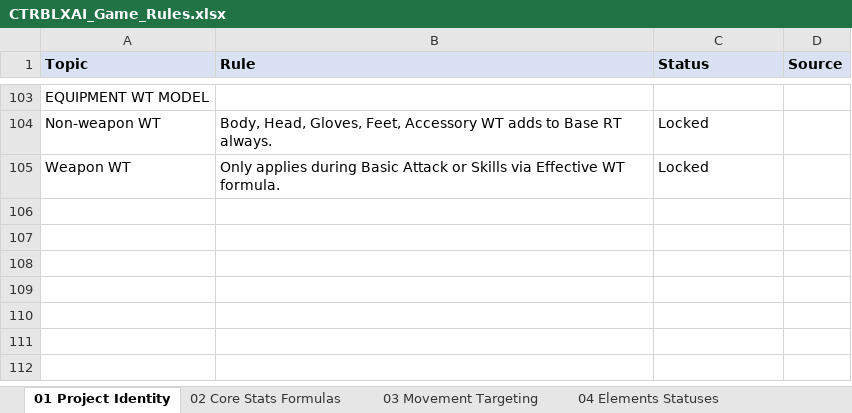
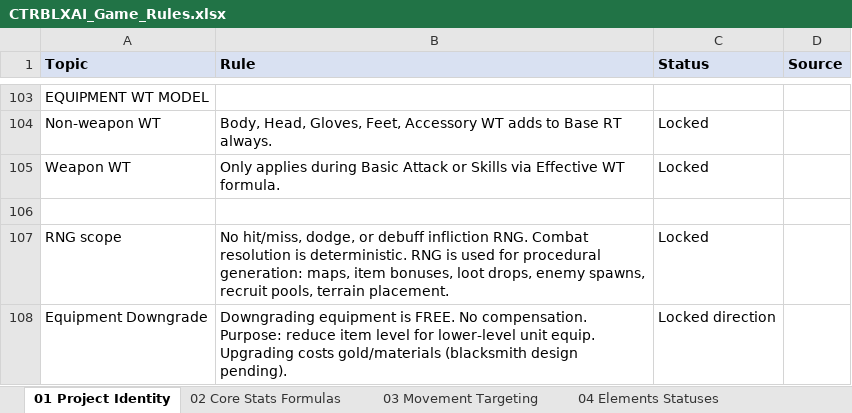
Before and after one commit to elsupremo09/CTRBLXAI, an Excel workbook: docs/CTRBLXAI_Game_Rules.xlsx, sheet 01 Project Identity, drawn as a sheet; only a part is shown, gaps mark what is left out; values as stored, in another font and other column widths than the file's, no borders; the diff names each change by its address in the sheet, - before the commit and + after, or states it on an @@ line.

```diff
--- a/docs/CTRBLXAI_Game_Rules.xlsx (sheet 01 Project Identity)
+++ b/docs/CTRBLXAI_Game_Rules.xlsx (sheet 01 Project Identity)
+row 106: (empty)
+row 107: RNG scope | No hit/miss, dodge, or debuff infliction RNG. Combat resolution is deterministic. RNG is used for procedural generation: maps, item bonuses, loot drops, enemy spawns, recruit pools, terrain placement. | Locked
+row 108: Equipment Downgrade | Downgrading equipment is FREE. No compensation. Purpose: reduce item level for lower-level unit equip. Upgrading costs gold/materials (blacksmith design pending). | Locked direction
```
Also changed, not shown: sheet 21 Unit Progression, other sheet tabs, 20 other files.
